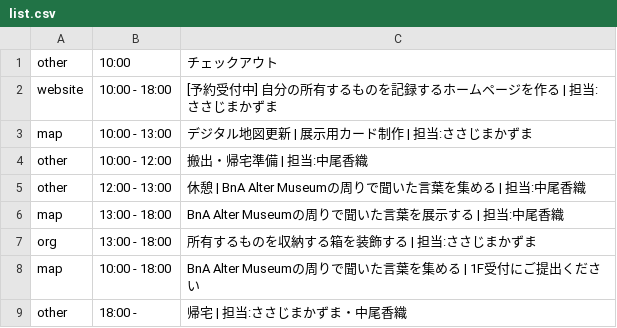
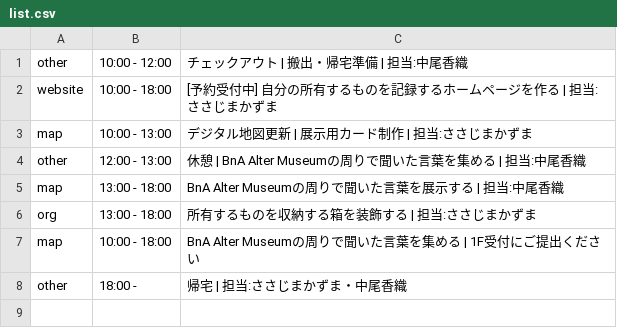
Before and after one commit to the-things-i-we-own/-, a CSV file: 3d/0816/list.csv, drawn as a sheet.

Commit message:
Update list.csv

```diff
--- a/3d/0816/list.csv
+++ b/3d/0816/list.csv
@@ -1,5 +1,4 @@
-other,10:00,チェックアウト
+other,10:00 - 12:00,チェックアウト | 搬出・帰宅準備 | 担当:中尾香織
 website,10:00 - 18:00,[予約受付中] 自分の所有するものを記録するホームページを作る | 担当:ささじまかずま
 map,10:00 - 13:00,デジタル地図更新 | 展示用カード制作 | 担当:ささじまかずま
-other,10:00 - 12:00,搬出・帰宅準備 | 担当:中尾香織
 other,12:00 - 13:00,休憩 | BnA Alter Museumの周りで聞いた言葉を集める | 担当:中尾香織
```
